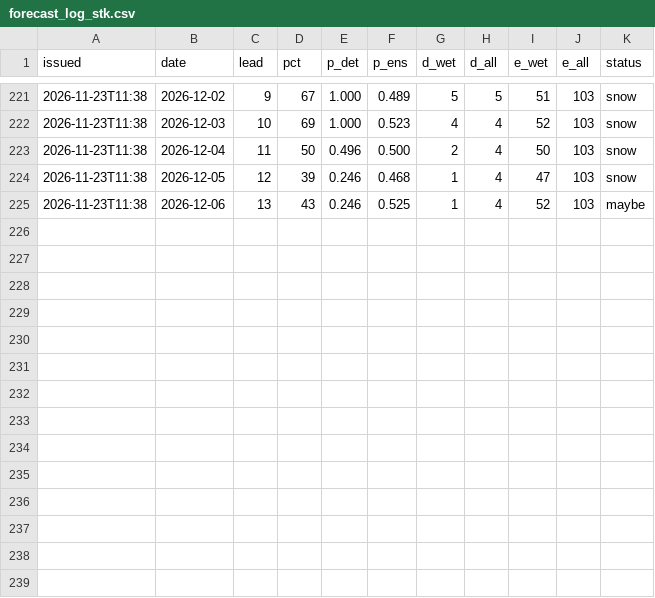
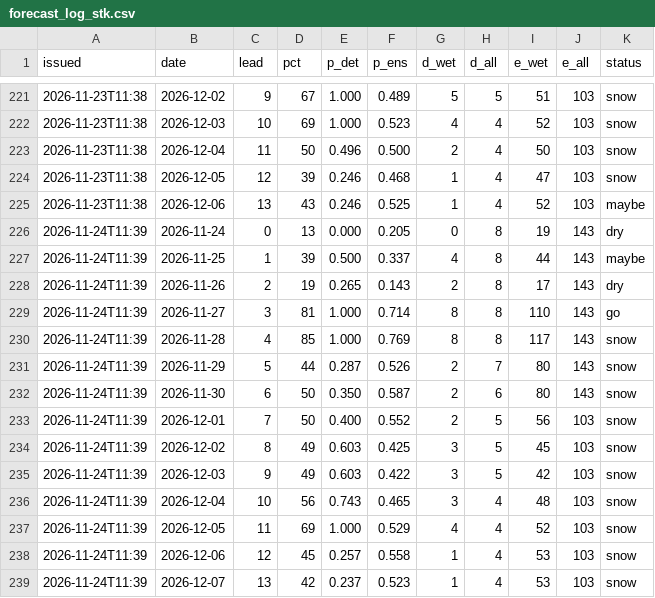
Before and after one commit to kilfaaa/drift, a CSV file: data/forecast_log_stk.csv, drawn as a sheet; only a part is shown, gaps mark what is left out; the diff names each change by its address in the sheet, - before the commit and + after, or states it on an @@ line.

```diff
--- a/data/forecast_log_stk.csv
+++ b/data/forecast_log_stk.csv
+row 226: 2026-11-24T11:39 | 2026-11-24 | 0 | 13 | 0.000 | 0.205 | 0 | 8 | 19 | 143 | dry
+row 227: 2026-11-24T11:39 | 2026-11-25 | 1 | 39 | 0.500 | 0.337 | 4 | 8 | 44 | 143 | maybe
+row 228: 2026-11-24T11:39 | 2026-11-26 | 2 | 19 | 0.265 | 0.143 | 2 | 8 | 17 | 143 | dry
+row 229: 2026-11-24T11:39 | 2026-11-27 | 3 | 81 | 1.000 | 0.714 | 8 | 8 | 110 | 143 | go
+row 230: 2026-11-24T11:39 | 2026-11-28 | 4 | 85 | 1.000 | 0.769 | 8 | 8 | 117 | 143 | snow
+row 231: 2026-11-24T11:39 | 2026-11-29 | 5 | 44 | 0.287 | 0.526 | 2 | 7 | 80 | 143 | snow
+row 232: 2026-11-24T11:39 | 2026-11-30 | 6 | 50 | 0.350 | 0.587 | 2 | 6 | 80 | 143 | snow
+row 233: 2026-11-24T11:39 | 2026-12-01 | 7 | 50 | 0.400 | 0.552 | 2 | 5 | 56 | 103 | snow
+row 234: 2026-11-24T11:39 | 2026-12-02 | 8 | 49 | 0.603 | 0.425 | 3 | 5 | 45 | 103 | snow
+row 235: 2026-11-24T11:39 | 2026-12-03 | 9 | 49 | 0.603 | 0.422 | 3 | 5 | 42 | 103 | snow
+row 236: 2026-11-24T11:39 | 2026-12-04 | 10 | 56 | 0.743 | 0.465 | 3 | 4 | 48 | 103 | snow
+row 237: 2026-11-24T11:39 | 2026-12-05 | 11 | 69 | 1.000 | 0.529 | 4 | 4 | 52 | 103 | snow
+row 238: 2026-11-24T11:39 | 2026-12-06 | 12 | 45 | 0.257 | 0.558 | 1 | 4 | 53 | 103 | snow
+row 239: 2026-11-24T11:39 | 2026-12-07 | 13 | 42 | 0.237 | 0.523 | 1 | 4 | 53 | 103 | snow
```
Also changed, not shown: data/forecast_log.csv, data/forecast_log_krasnaya.csv, 7 other files.
